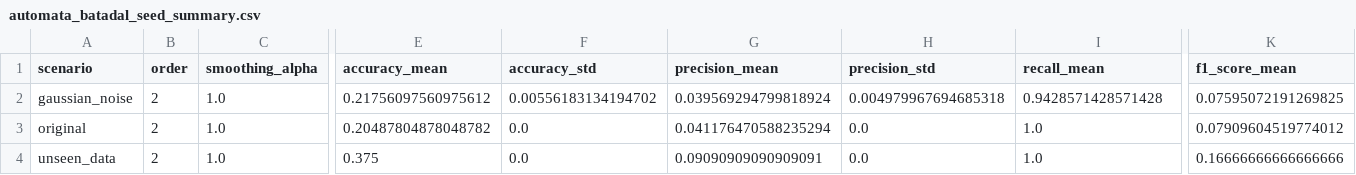
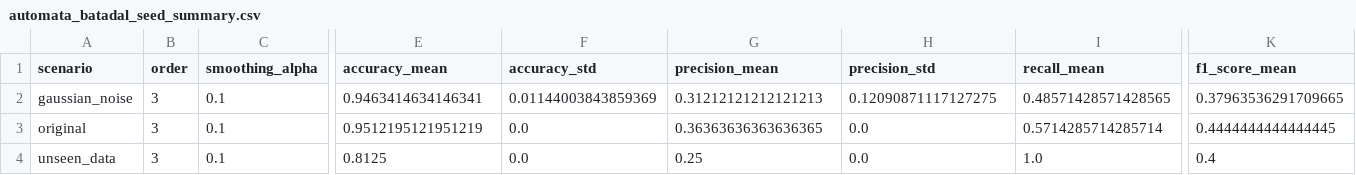
Before and after one commit to tayrubys/TimeSeries-Enhanced, a CSV file: results/outputs/automata_batadal_seed_summary.csv, drawn as a sheet; only a part is shown, gaps mark what is left out; the diff covers the shown part only; the diff names each change by its address in the sheet, - before the commit and + after, or states it on an @@ line.

```diff
--- a/results/outputs/automata_batadal_seed_summary.csv
+++ b/results/outputs/automata_batadal_seed_summary.csv
-B2:B4 (order): 2
+B2:B4 (order): 3
-C2:C4 (smoothing_alpha): 1.0
+C2:C4 (smoothing_alpha): 0.1
-E2 (accuracy_mean): 0.21756097560975612
+E2 (accuracy_mean): 0.9463414634146341
-F2 (accuracy_std): 0.00556183134194702
+F2 (accuracy_std): 0.01144003843859369
-G2 (precision_mean): 0.039569294799818924
+G2 (precision_mean): 0.31212121212121213
-H2 (precision_std): 0.004979967694685318
+H2 (precision_std): 0.12090871117127275
-I2 (recall_mean): 0.9428571428571428
+I2 (recall_mean): 0.48571428571428565
-K2 (f1_score_mean): 0.07595072191269825
+K2 (f1_score_mean): 0.37963536291709665
-E3 (accuracy_mean): 0.20487804878048782
+E3 (accuracy_mean): 0.9512195121951219
-G3 (precision_mean): 0.041176470588235294
+G3 (precision_mean): 0.36363636363636365
-I3 (recall_mean): 1.0
+I3 (recall_mean): 0.5714285714285714
-K3 (f1_score_mean): 0.07909604519774012
+K3 (f1_score_mean): 0.4444444444444445
-E4 (accuracy_mean): 0.375
+E4 (accuracy_mean): 0.8125
-G4 (precision_mean): 0.09090909090909091
+G4 (precision_mean): 0.25
-K4 (f1_score_mean): 0.16666666666666666
+K4 (f1_score_mean): 0.4
```
Also changed, not shown: 2 edited cells elsewhere in this file, results/outputs/automata_advanced_all_scenarios_metrics.csv, results/outputs/automata_skab_fold_summary.csv, 7 other files.
